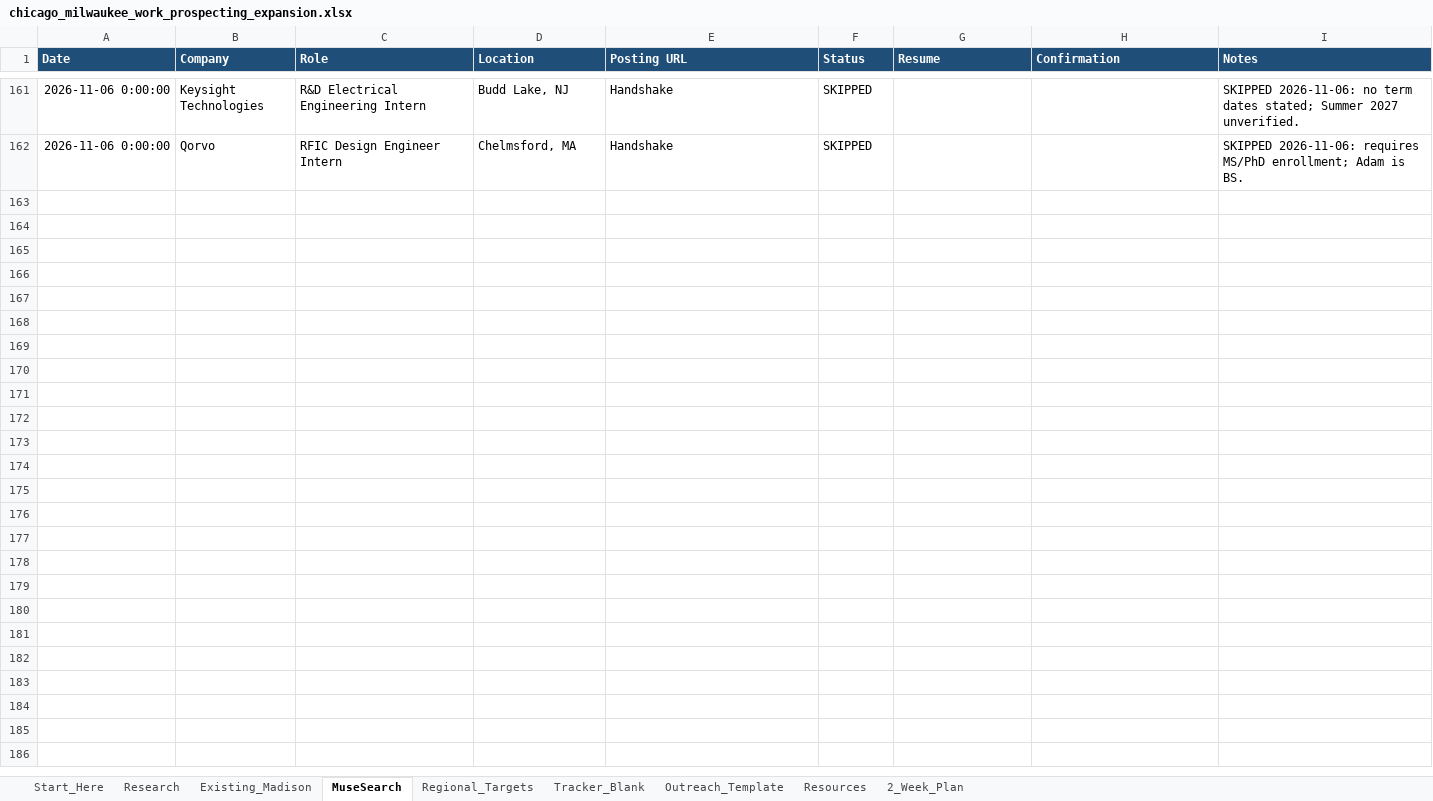
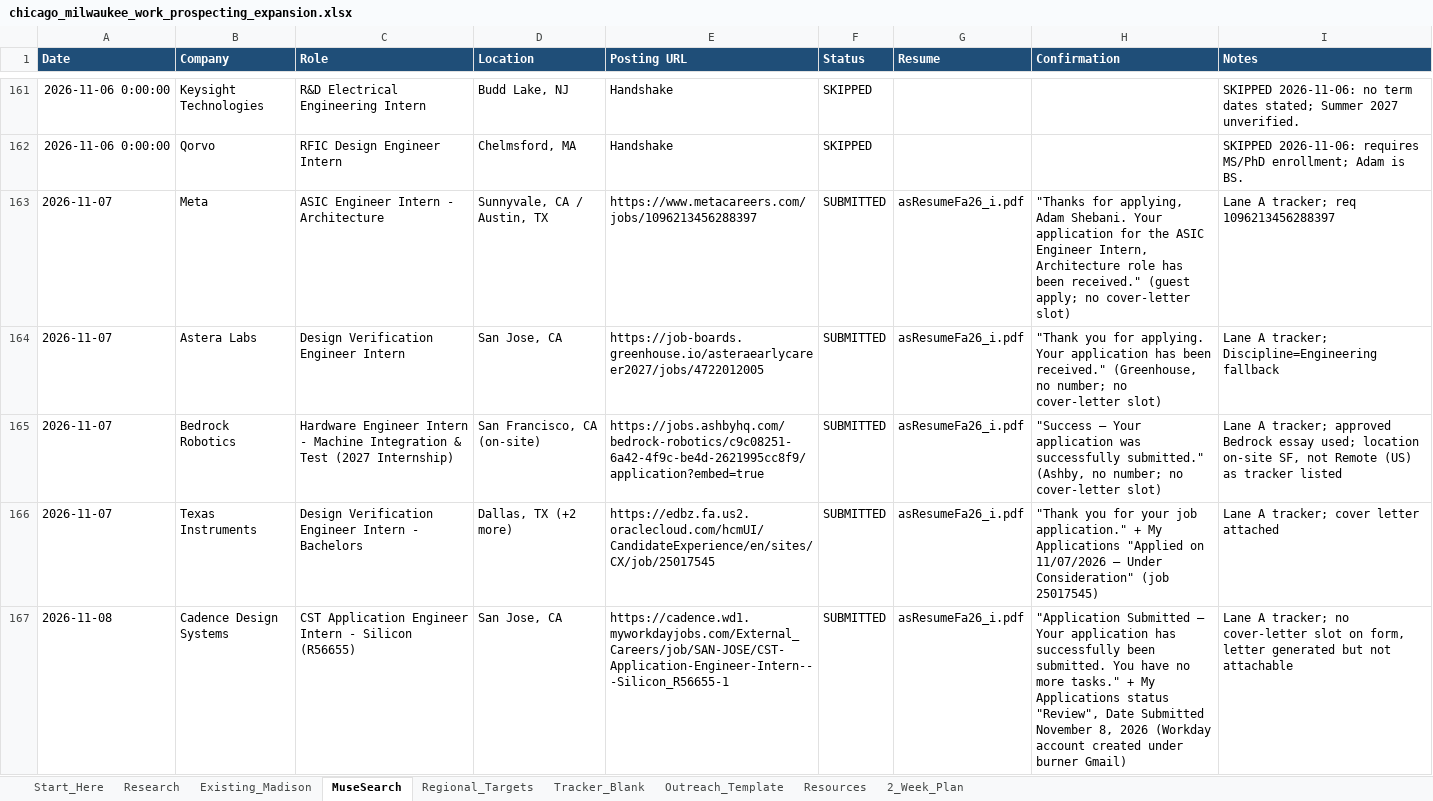
Before and after one commit to aadabathon/PersonalDocs, an Excel workbook: chicago_milwaukee_work_prospecting_expansion.xlsx, sheet MuseSearch, drawn as a sheet; only a part is shown, gaps mark what is left out; values as stored, in another font and other column widths than the file's, no borders; the diff covers the shown part only; the diff names each change by its address in the sheet, - before the commit and + after, or states it on an @@ line.

Commit message:
Apply loop sync 2026-11-08: 4 moonshots + 1 local

```diff
--- a/chicago_milwaukee_work_prospecting_expansion.xlsx (sheet MuseSearch)
+++ b/chicago_milwaukee_work_prospecting_expansion.xlsx (sheet MuseSearch)
+row 163: 2026-11-07 | Meta | ASIC Engineer Intern - Architecture | Sunnyvale, CA / Austin, TX | https://www.metacareers.com/jobs/1096213456288397 | SUBMITTED | asResumeFa26_i.pdf | "Thanks for applying, Adam Shebani. Your application for the ASIC Engineer Intern, Architecture role has been received." (guest apply; no cover-letter slot) | Lane A tracker; req 1096213456288397
+row 164: 2026-11-07 | Astera Labs | Design Verification Engineer Intern | San Jose, CA | https://job-boards.greenhouse.io/asteraearlycareer2027/jobs/4722012005 | SUBMITTED | asResumeFa26_i.pdf | "Thank you for applying. Your application has been received." (Greenhouse, no number; no cover-letter slot) | Lane A tracker; Discipline=Engineering fallback
+row 165: 2026-11-07 | Bedrock Robotics | Hardware Engineer Intern - Machine Integration & Test (2027 Internship) | San Francisco, CA (on-site) | https://jobs.ashbyhq.com/bedrock-robotics/c9c08251-6a42-4f9c-be4d-2621995cc8f9/application?embed=true | SUBMITTED | asResumeFa26_i.pdf | "Success — Your application was successfully submitted." (Ashby, no number; no cover-letter slot) | Lane A tracker; approved Bedrock essay used; location on-site SF, not Remote (US) as tracker listed
+row 166: 2026-11-07 | Texas Instruments | Design Verification Engineer Intern - Bachelors | Dallas, TX (+2 more) | https://edbz.fa.us2.oraclecloud.com/hcmUI/CandidateExperience/en/sites/CX/job/25017545 | SUBMITTED | asResumeFa26_i.pdf | "Thank you for your job application." + My Applications "Applied on 11/07/2026 — Under Consideration" (job 25017545) | Lane A tracker; cover letter attached
+row 167: 2026-11-08 | Cadence Design Systems | CST Application Engineer Intern - Silicon (R56655) | San Jose, CA | https://cadence.wd1.myworkdayjobs.com/External_Careers/job/SAN-JOSE/CST-Application-Engineer-Intern---Silicon_R56655-1 | SUBMITTED | asResumeFa26_i.pdf | "Application Submitted — Your application has successfully been submitted. You have no more tasks." + My Applications status "Review", Date Submitted November 8, 2026 (Workday account created under burner Gmail) | Lane A tracker; no cover-letter slot on form, letter generated but not attachable
```
Also changed, not shown: 4 added rows and 2 edited cells elsewhere in this sheet.
